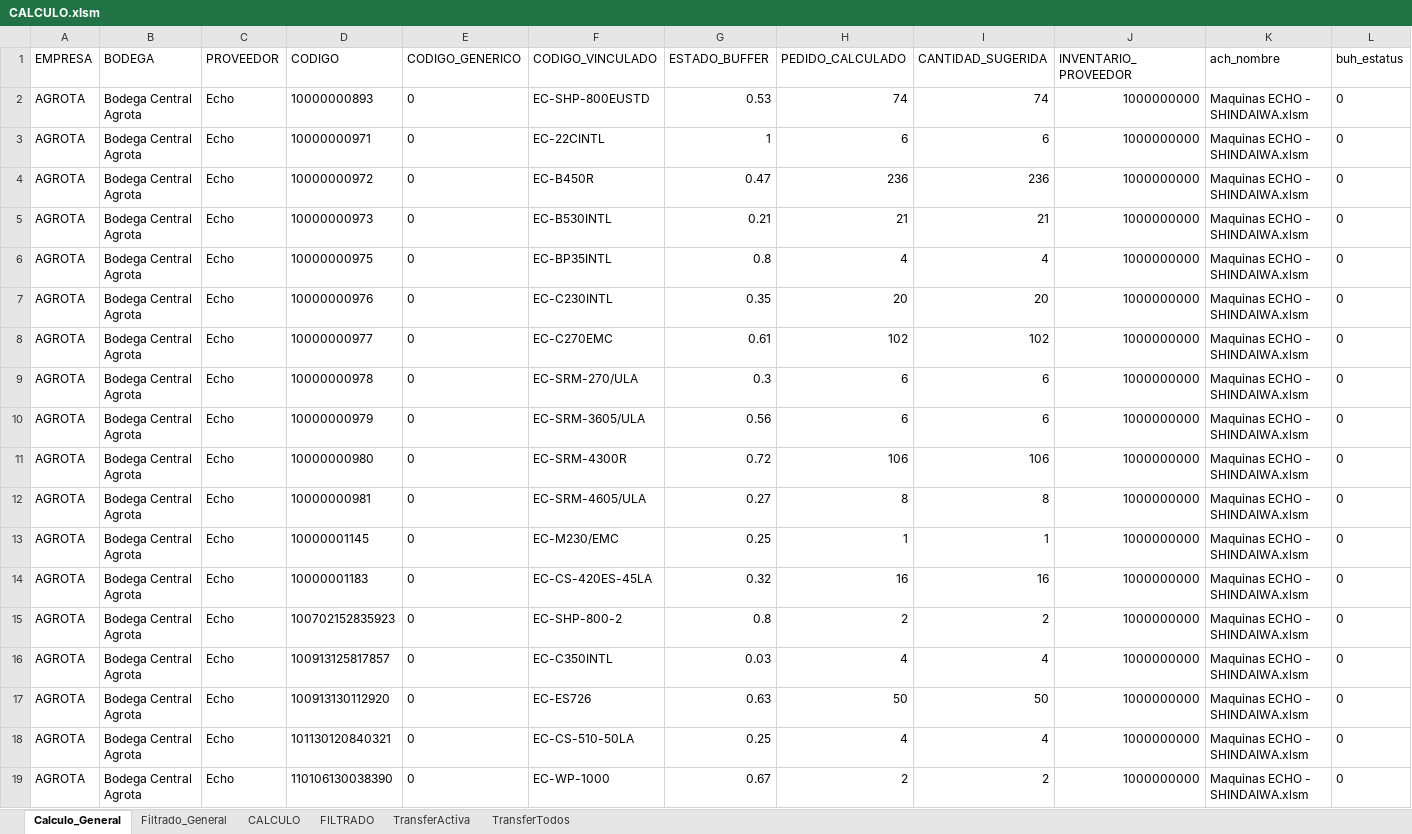
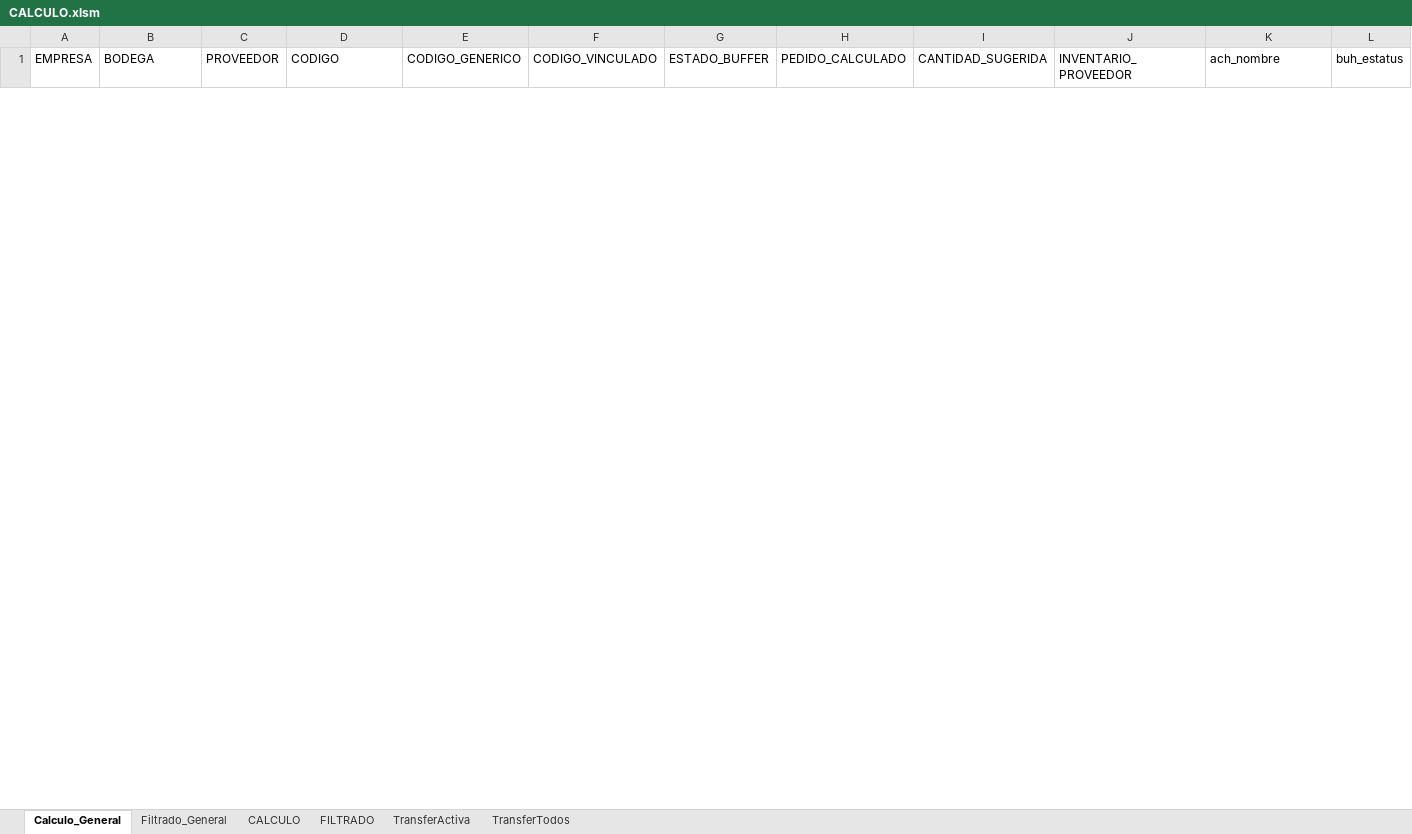
Before and after one commit to csemanate/ramcas, an Excel workbook: CONTROL DE BUFFERS/REPORTES/CALCULO.xlsm, sheet Calculo_General, drawn as a sheet; only a part is shown; values as stored, in another font and other column widths than the file's, no borders; table styles not drawn; removed rows and columns are numbered as before the commit, all else as after; rows hold the shown columns only; the diff covers the shown part only; the diff names each change by its address in the sheet, - before the commit and + after, or states it on an @@ line.

```diff
--- a/CONTROL DE BUFFERS/REPORTES/CALCULO.xlsm (sheet Calculo_General)
+++ b/CONTROL DE BUFFERS/REPORTES/CALCULO.xlsm (sheet Calculo_General)
-row 2: AGROTA | Bodega Central Agrota | Echo | 10000000893 | 0 | EC-SHP-800EUSTD | 0.53 | 74 | 74 | 1000000000 | Maquinas ECHO - SHINDAIWA.xlsm | 0
-row 3: AGROTA | Bodega Central Agrota | Echo | 10000000971 | 0 | EC-22CINTL | 1 | 6 | 6 | 1000000000 | Maquinas ECHO - SHINDAIWA.xlsm | 0
-row 4: AGROTA | Bodega Central Agrota | Echo | 10000000972 | 0 | EC-B450R | 0.47 | 236 | 236 | 1000000000 | Maquinas ECHO - SHINDAIWA.xlsm | 0
-row 5: AGROTA | Bodega Central Agrota | Echo | 10000000973 | 0 | EC-B530INTL | 0.21 | 21 | 21 | 1000000000 | Maquinas ECHO - SHINDAIWA.xlsm | 0
-row 6: AGROTA | Bodega Central Agrota | Echo | 10000000975 | 0 | EC-BP35INTL | 0.8 | 4 | 4 | 1000000000 | Maquinas ECHO - SHINDAIWA.xlsm | 0
-row 7: AGROTA | Bodega Central Agrota | Echo | 10000000976 | 0 | EC-C230INTL | 0.35 | 20 | 20 | 1000000000 | Maquinas ECHO - SHINDAIWA.xlsm | 0
-row 8: AGROTA | Bodega Central Agrota | Echo | 10000000977 | 0 | EC-C270EMC | 0.61 | 102 | 102 | 1000000000 | Maquinas ECHO - SHINDAIWA.xlsm | 0
-row 9: AGROTA | Bodega Central Agrota | Echo | 10000000978 | 0 | EC-SRM-270/ULA | 0.3 | 6 | 6 | 1000000000 | Maquinas ECHO - SHINDAIWA.xlsm | 0
-row 10: AGROTA | Bodega Central Agrota | Echo | 10000000979 | 0 | EC-SRM-3605/ULA | 0.56 | 6 | 6 | 1000000000 | Maquinas ECHO - SHINDAIWA.xlsm | 0
-row 11: AGROTA | Bodega Central Agrota | Echo | 10000000980 | 0 | EC-SRM-4300R | 0.72 | 106 | 106 | 1000000000 | Maquinas ECHO - SHINDAIWA.xlsm | 0
-row 12: AGROTA | Bodega Central Agrota | Echo | 10000000981 | 0 | EC-SRM-4605/ULA | 0.27 | 8 | 8 | 1000000000 | Maquinas ECHO - SHINDAIWA.xlsm | 0
-row 13: AGROTA | Bodega Central Agrota | Echo | 10000001145 | 0 | EC-M230/EMC | 0.25 | 1 | 1 | 1000000000 | Maquinas ECHO - SHINDAIWA.xlsm | 0
-row 14: AGROTA | Bodega Central Agrota | Echo | 10000001183 | 0 | EC-CS-420ES-45LA | 0.32 | 16 | 16 | 1000000000 | Maquinas ECHO - SHINDAIWA.xlsm | 0
-row 15: AGROTA | Bodega Central Agrota | Echo | 100702152835923 | 0 | EC-SHP-800-2 | 0.8 | 2 | 2 | 1000000000 | Maquinas ECHO - SHINDAIWA.xlsm | 0
-row 16: AGROTA | Bodega Central Agrota | Echo | 100913125817857 | 0 | EC-C350INTL | 0.03 | 4 | 4 | 1000000000 | Maquinas ECHO - SHINDAIWA.xlsm | 0
-row 17: AGROTA | Bodega Central Agrota | Echo | 100913130112920 | 0 | EC-ES726 | 0.63 | 50 | 50 | 1000000000 | Maquinas ECHO - SHINDAIWA.xlsm | 0
-row 18: AGROTA | Bodega Central Agrota | Echo | 101130120840321 | 0 | EC-CS-510-50LA | 0.25 | 4 | 4 | 1000000000 | Maquinas ECHO - SHINDAIWA.xlsm | 0
-row 19: AGROTA | Bodega Central Agrota | Echo | 110106130038390 | 0 | EC-WP-1000 | 0.67 | 2 | 2 | 1000000000 | Maquinas ECHO - SHINDAIWA.xlsm | 0
```
Also changed, not shown: 32 added rows and 20 removed rows elsewhere in this sheet, sheet Filtrado_General, CONTROL DE BUFFERS/REPORTES/AUX TRANSFER.xlsm, CONTROL DE BUFFERS/REPORTES/REPORTES 1.xlsm, 39 other files.
